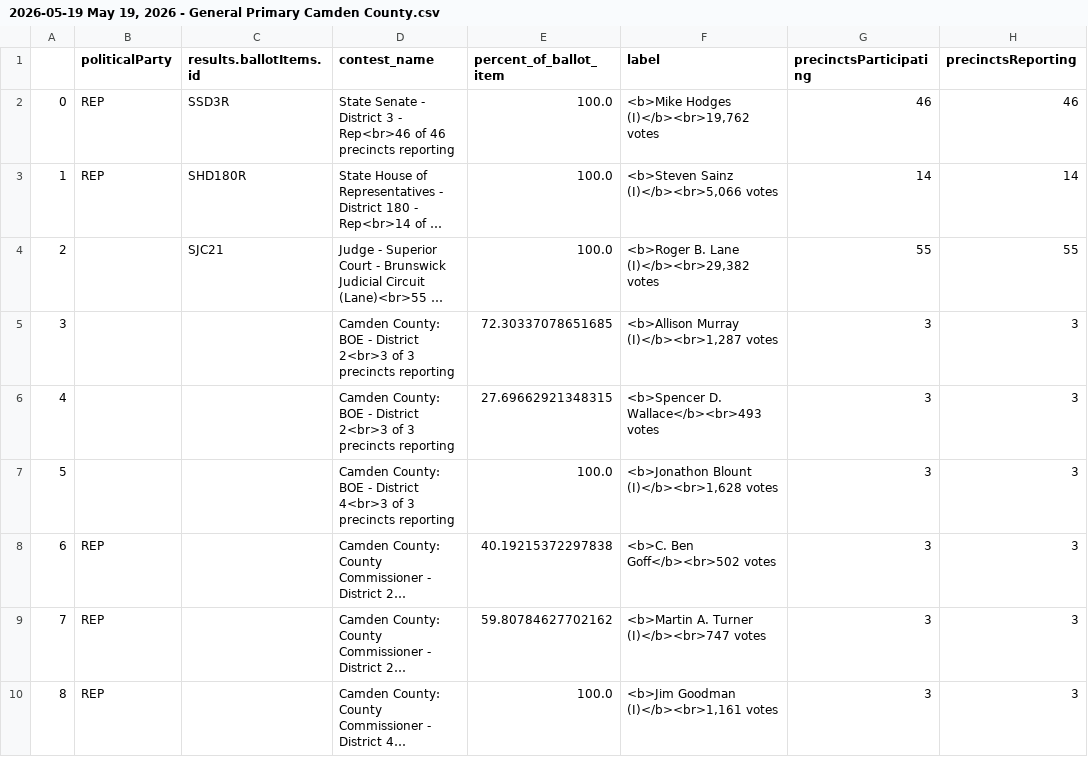
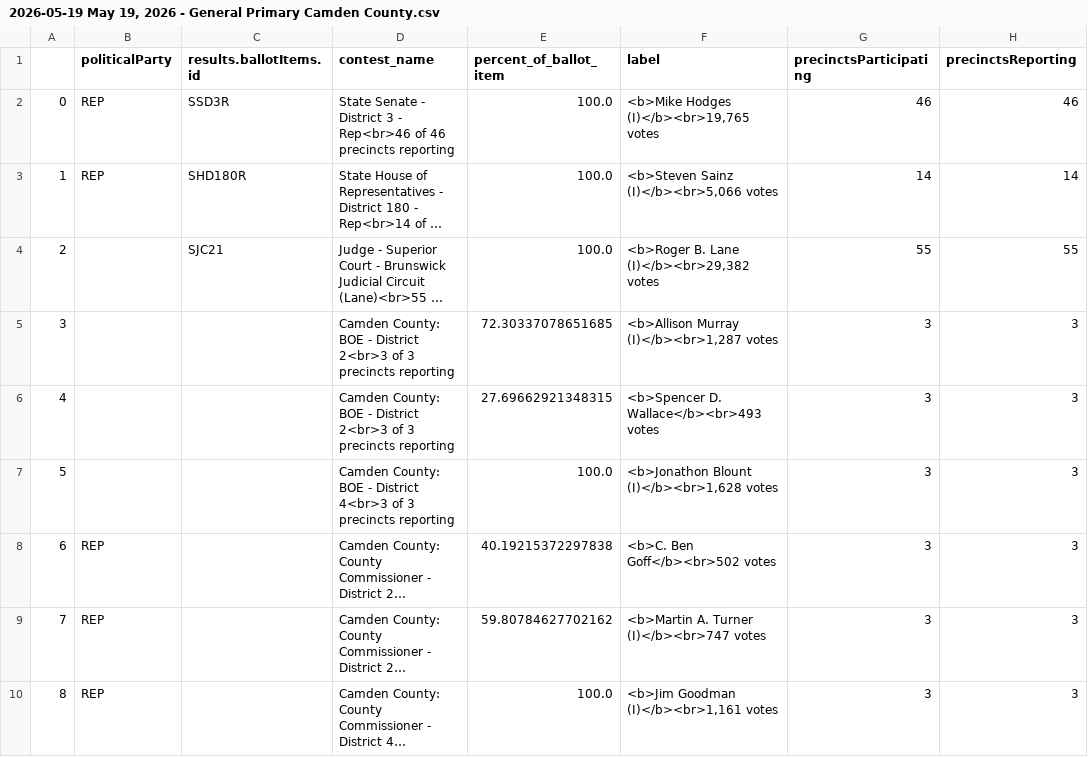
Before and after one commit to maggie-lee/election-night-results-tutorial, a CSV file: 2026-05-19/2026-05-19 May 19, 2026 - General Primary Camden County.csv, drawn as a sheet; long unchanged cells end in …; the diff names each change by its address in the sheet, - before the commit and + after, or states it on an @@ line.

```diff
--- a/2026-05-19/2026-05-19 May 19, 2026 - General Primary Camden County.csv
+++ b/2026-05-19/2026-05-19 May 19, 2026 - General Primary Camden County.csv
-F2 (label): <b>Mike Hodges (I)</b><br>19,762 votes
+F2 (label): <b>Mike Hodges (I)</b><br>19,765 votes
```
Also changed, not shown: 2026-05-19/2026-05-19 May 19, 2026 - General Primary Bryan County.csv, 2026-05-19/2026-05-19 May 19, 2026 - General Primary Chatham County.csv, 5 other files.
